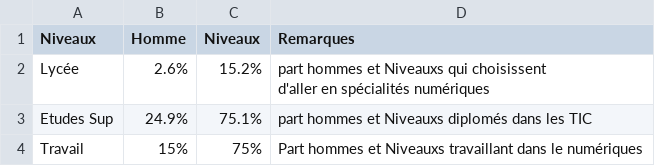
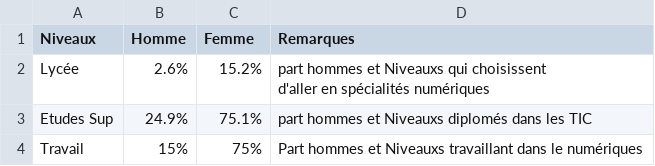
Before and after one commit to bayefaal12/Iwawy, a CSV file: part_hf_num.csv, drawn as a sheet.

Commit message:
Update part_hf_num.csv

```diff
--- a/part_hf_num.csv
+++ b/part_hf_num.csv
@@ -1,2 +1,2 @@
-Niveaux,Homme,Niveaux,Remarques
+Niveaux,Homme,Femme,Remarques
 Lycée,2.6%,15.2%,"part hommes et Niveauxs qui choisissent
```
